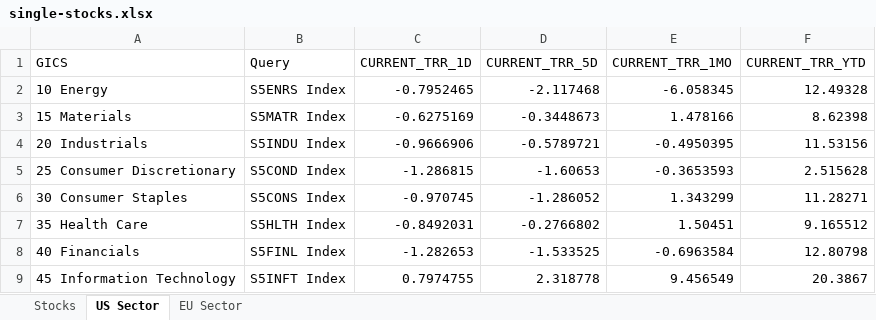
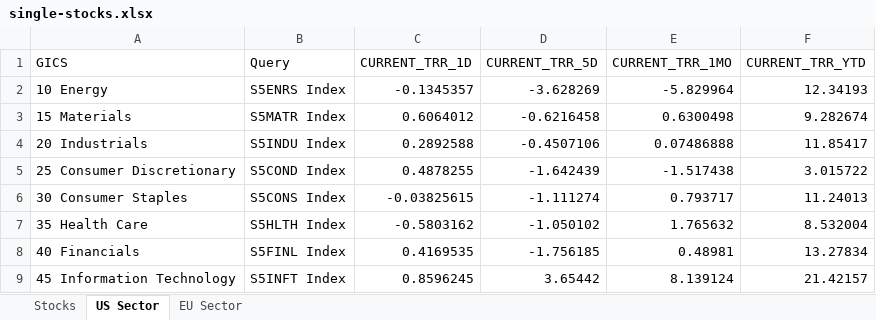
Before and after one commit to ssymhoven/megatrends, an Excel workbook: single-stocks.xlsx, sheet US Sector, drawn as a sheet; only a part is shown; values as stored, in another font and other column widths than the file's, no borders; the diff covers the shown part only; the diff names each change by its address in the sheet, - before the commit and + after, or states it on an @@ line.

```diff
--- a/single-stocks.xlsx (sheet US Sector)
+++ b/single-stocks.xlsx (sheet US Sector)
-C2 (CURRENT_TRR_1D): -0.7952465
+C2 (CURRENT_TRR_1D): -0.1345357
-D2 (CURRENT_TRR_5D): -2.117468
+D2 (CURRENT_TRR_5D): -3.628269
-E2 (CURRENT_TRR_1MO): -6.058345
+E2 (CURRENT_TRR_1MO): -5.829964
-F2 (CURRENT_TRR_YTD): 12.49328
+F2 (CURRENT_TRR_YTD): 12.34193
-C3 (CURRENT_TRR_1D): -0.6275169
+C3 (CURRENT_TRR_1D): 0.6064012
-D3 (CURRENT_TRR_5D): -0.3448673
+D3 (CURRENT_TRR_5D): -0.6216458
-E3 (CURRENT_TRR_1MO): 1.478166
+E3 (CURRENT_TRR_1MO): 0.6300498
-F3 (CURRENT_TRR_YTD): 8.62398
+F3 (CURRENT_TRR_YTD): 9.282674
-C4 (CURRENT_TRR_1D): -0.9666906
+C4 (CURRENT_TRR_1D): 0.2892588
-D4 (CURRENT_TRR_5D): -0.5789721
+D4 (CURRENT_TRR_5D): -0.4507106
-E4 (CURRENT_TRR_1MO): -0.4950395
+E4 (CURRENT_TRR_1MO): 0.07486888
-F4 (CURRENT_TRR_YTD): 11.53156
+F4 (CURRENT_TRR_YTD): 11.85417
-C5 (CURRENT_TRR_1D): -1.286815
+C5 (CURRENT_TRR_1D): 0.4878255
-D5 (CURRENT_TRR_5D): -1.60653
+D5 (CURRENT_TRR_5D): -1.642439
-E5 (CURRENT_TRR_1MO): -0.3653593
+E5 (CURRENT_TRR_1MO): -1.517438
-F5 (CURRENT_TRR_YTD): 2.515628
+F5 (CURRENT_TRR_YTD): 3.015722
-C6 (CURRENT_TRR_1D): -0.970745
+C6 (CURRENT_TRR_1D): -0.03825615
-D6 (CURRENT_TRR_5D): -1.286052
+D6 (CURRENT_TRR_5D): -1.111274
-E6 (CURRENT_TRR_1MO): 1.343299
+E6 (CURRENT_TRR_1MO): 0.793717
-F6 (CURRENT_TRR_YTD): 11.28271
+F6 (CURRENT_TRR_YTD): 11.24013
-C7 (CURRENT_TRR_1D): -0.8492031
+C7 (CURRENT_TRR_1D): -0.5803162
-D7 (CURRENT_TRR_5D): -0.2766802
+D7 (CURRENT_TRR_5D): -1.050102
-E7 (CURRENT_TRR_1MO): 1.50451
+E7 (CURRENT_TRR_1MO): 1.765632
-F7 (CURRENT_TRR_YTD): 9.165512
+F7 (CURRENT_TRR_YTD): 8.532004
-C8 (CURRENT_TRR_1D): -1.282653
+C8 (CURRENT_TRR_1D): 0.4169535
-D8 (CURRENT_TRR_5D): -1.533525
+D8 (CURRENT_TRR_5D): -1.756185
-E8 (CURRENT_TRR_1MO): -0.6963584
+E8 (CURRENT_TRR_1MO): 0.48981
-F8 (CURRENT_TRR_YTD): 12.80798
+F8 (CURRENT_TRR_YTD): 13.27834
-C9 (CURRENT_TRR_1D): 0.7974755
+C9 (CURRENT_TRR_1D): 0.8596245
-D9 (CURRENT_TRR_5D): 2.318778
+D9 (CURRENT_TRR_5D): 3.65442
-E9 (CURRENT_TRR_1MO): 9.456549
+E9 (CURRENT_TRR_1MO): 8.139124
-F9 (CURRENT_TRR_YTD): 20.3867
+F9 (CURRENT_TRR_YTD): 21.42157
```
Also changed, not shown: 16 edited cells elsewhere in this sheet, sheet Stocks, sheet EU Sector, 9 other files.
